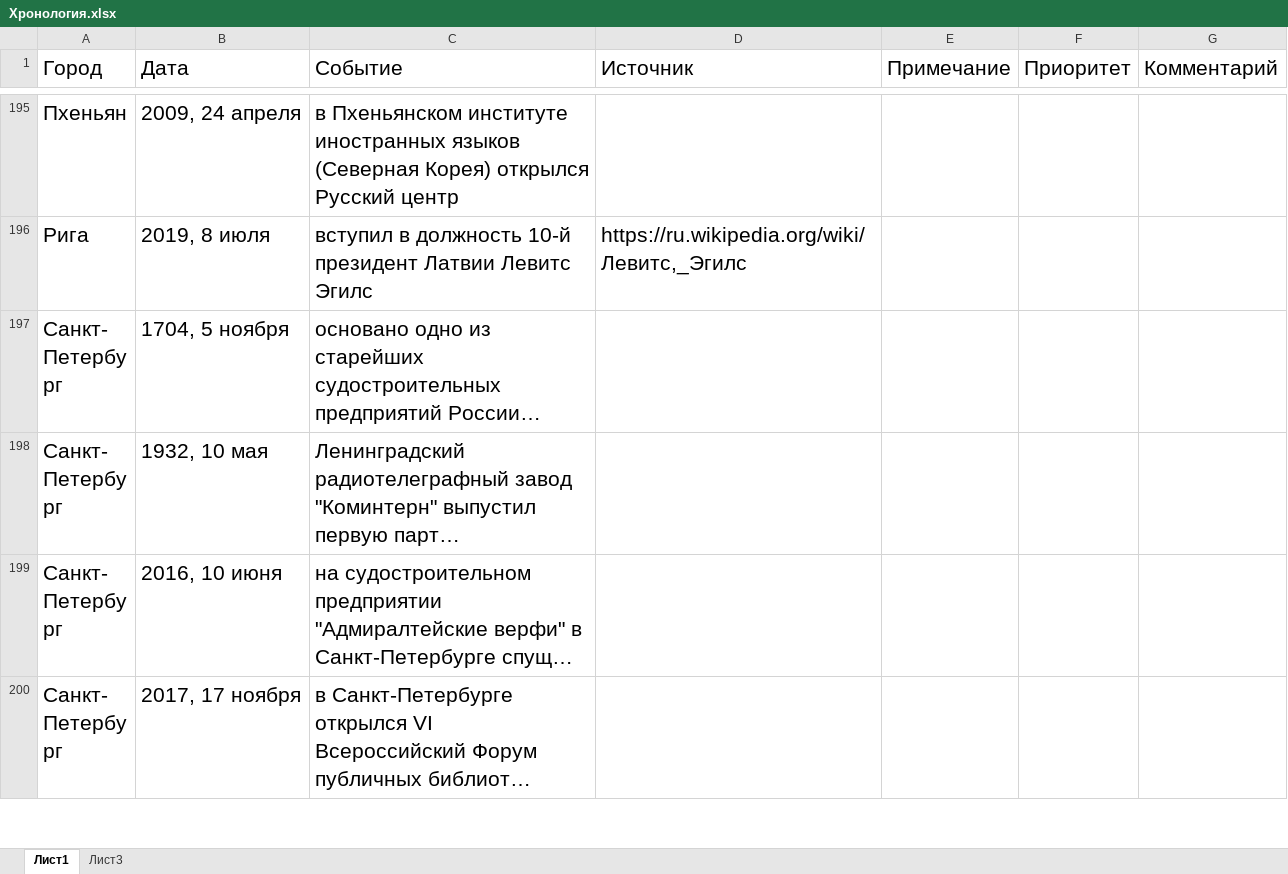
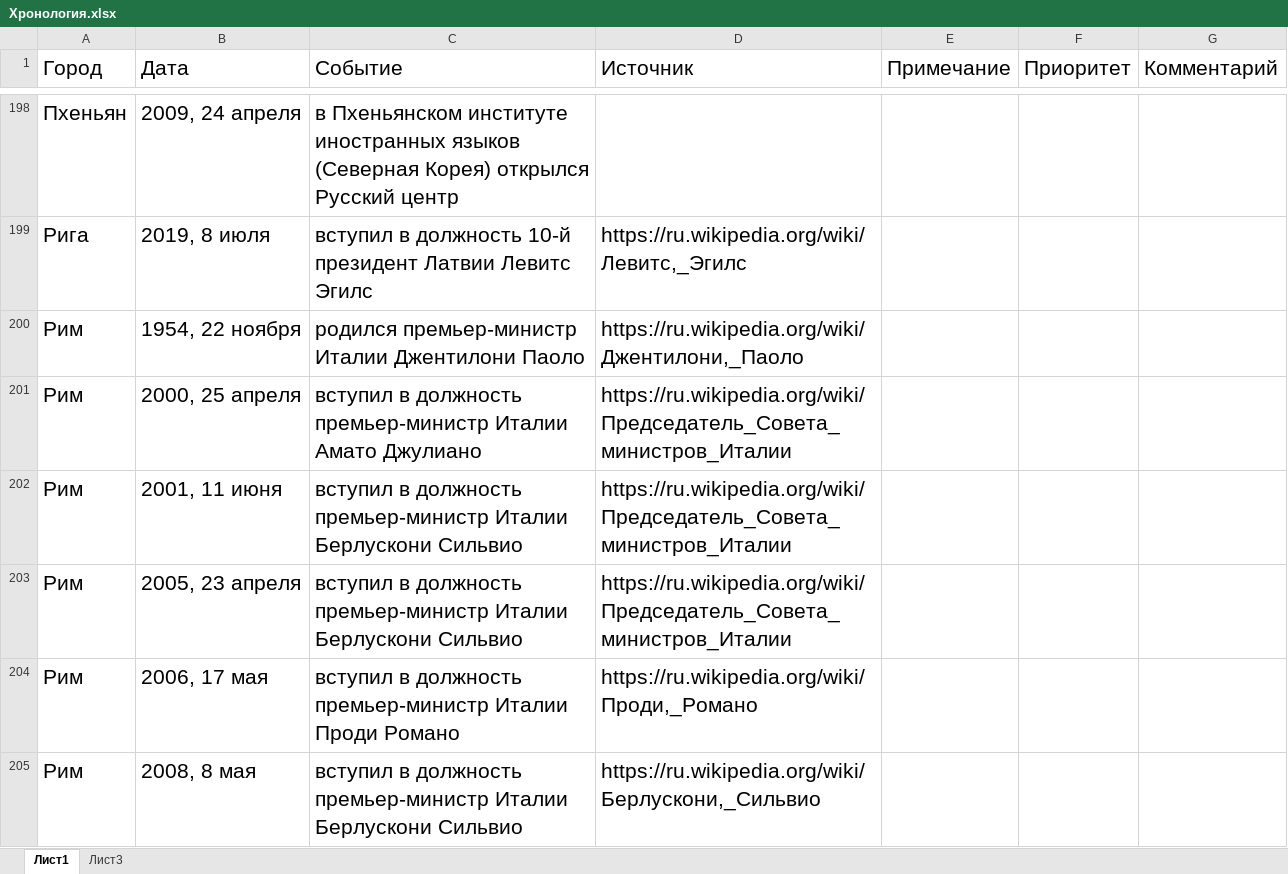
Before and after one commit to solidarik/war-map, an Excel workbook: loadDatabase/python/Хронология.xlsx, sheet Лист1, drawn as a sheet; only a part is shown, gaps mark what is left out; the shorter side is filled out with more unchanged rows; long unchanged cells end in …; values as stored, in another font and other column widths than the file's, no borders; the diff covers the shown part only; the diff names each change by its address in the sheet, - before the commit and + after, or states it on an @@ line.

Commit message:
Add load events

```diff
--- a/loadDatabase/python/Хронология.xlsx (sheet Лист1)
+++ b/loadDatabase/python/Хронология.xlsx (sheet Лист1)
+row 200: Рим | 1954, 22 ноября | родился премьер-министр Италии Джентилони Паоло | https://ru.wikipedia.org/wiki/Джентилони,_Паоло
+row 201: Рим | 2000, 25 апреля | вступил в должность премьер-министр Италии Амато Джулиано | https://ru.wikipedia.org/wiki/Председатель_Совета_министров_Италии
+row 202: Рим | 2001, 11 июня | вступил в должность премьер-министр Италии Берлускони Сильвио | https://ru.wikipedia.org/wiki/Председатель_Совета_министров_Италии
+row 203: Рим | 2005, 23 апреля | вступил в должность премьер-министр Италии Берлускони Сильвио | https://ru.wikipedia.org/wiki/Председатель_Совета_министров_Италии
+row 204: Рим | 2006, 17 мая | вступил в должность премьер-министр Италии Проди Романо | https://ru.wikipedia.org/wiki/Проди,_Романо
+row 205: Рим | 2008, 8 мая | вступил в должность премьер-министр Италии Берлускони Сильвио | https://ru.wikipedia.org/wiki/Берлускони,_Сильвио
```
Also changed, not shown: 137 added rows elsewhere in this sheet, 6 other files.
